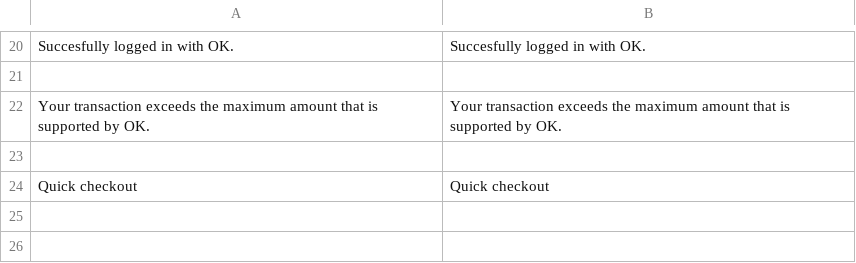
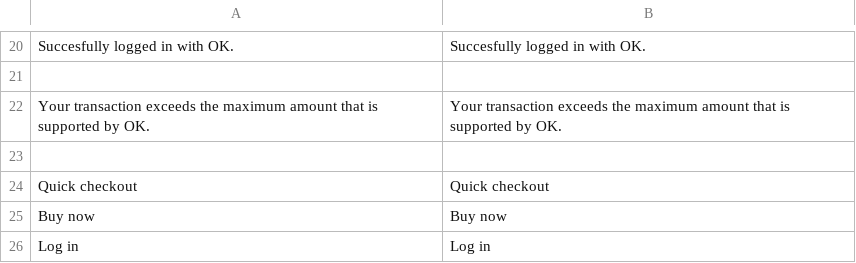
Before and after one commit to okitcom/ok-lib-magento-1, a CSV file: app/locale/en_US/Okitcom_OkLibMagento.csv, drawn as a sheet; only a part is shown, gaps mark what is left out.

```diff
--- a/app/locale/en_US/Okitcom_OkLibMagento.csv
+++ b/app/locale/en_US/Okitcom_OkLibMagento.csv
@@ -24 +24,3 @@
 "Quick checkout","Quick checkout"
+"Buy now","Buy now"
+"Log in","Log in"
```
Also changed, not shown: 3 other files.
